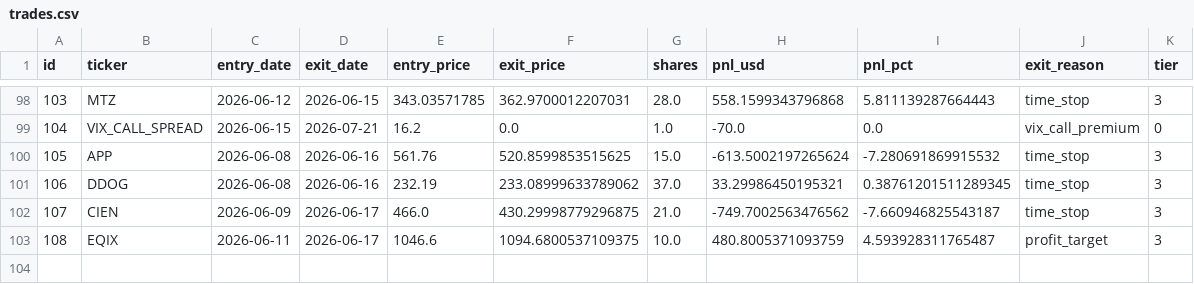
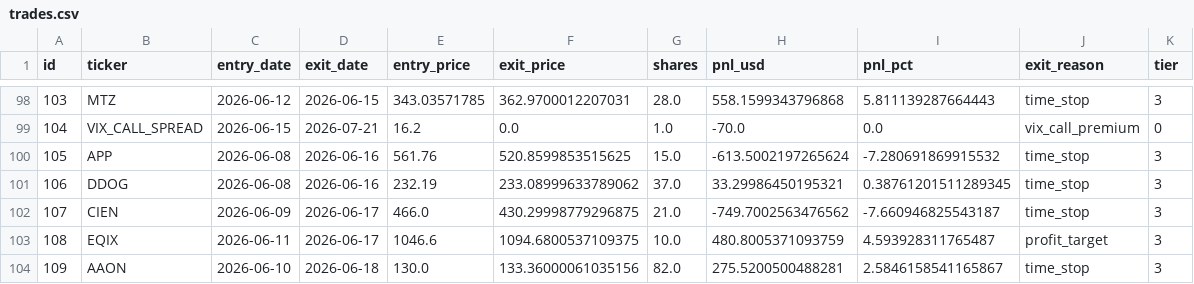
Before and after one commit to ckurau/naive-mean-reversion, a CSV file: paper_trading/trades.csv, drawn as a sheet; only a part is shown, gaps mark what is left out; the diff names each change by its address in the sheet, - before the commit and + after, or states it on an @@ line.

```diff
--- a/paper_trading/trades.csv
+++ b/paper_trading/trades.csv
+row 104: 109 | AAON | 2026-06-10 | 2026-06-18 | 130.0 | 133.36000061035156 | 82.0 | 275.5200500488281 | 2.5846158541165867 | time_stop | 3
```
Also changed, not shown: paper_trading/open_positions.csv, 1 other file.
